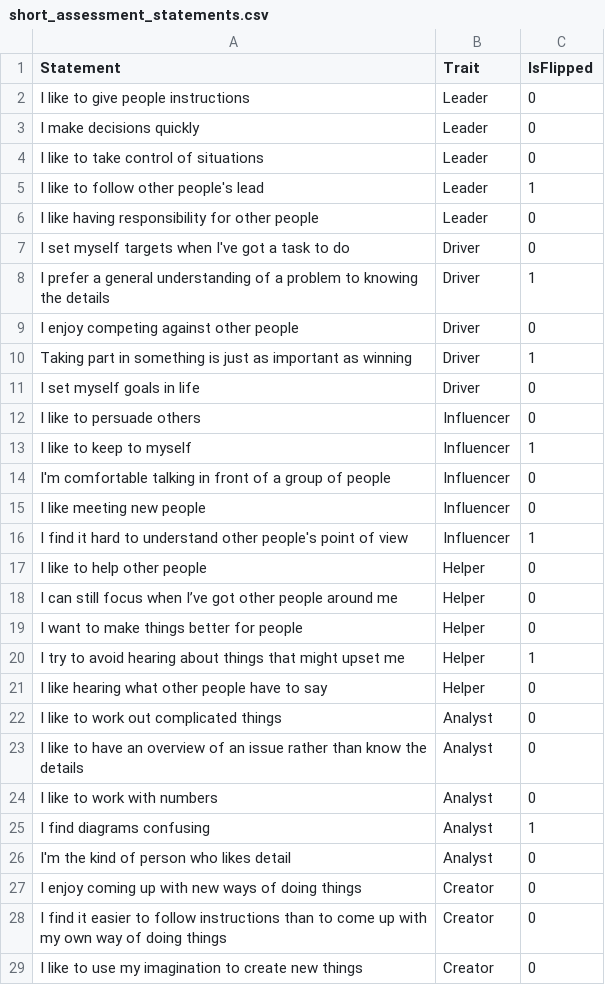
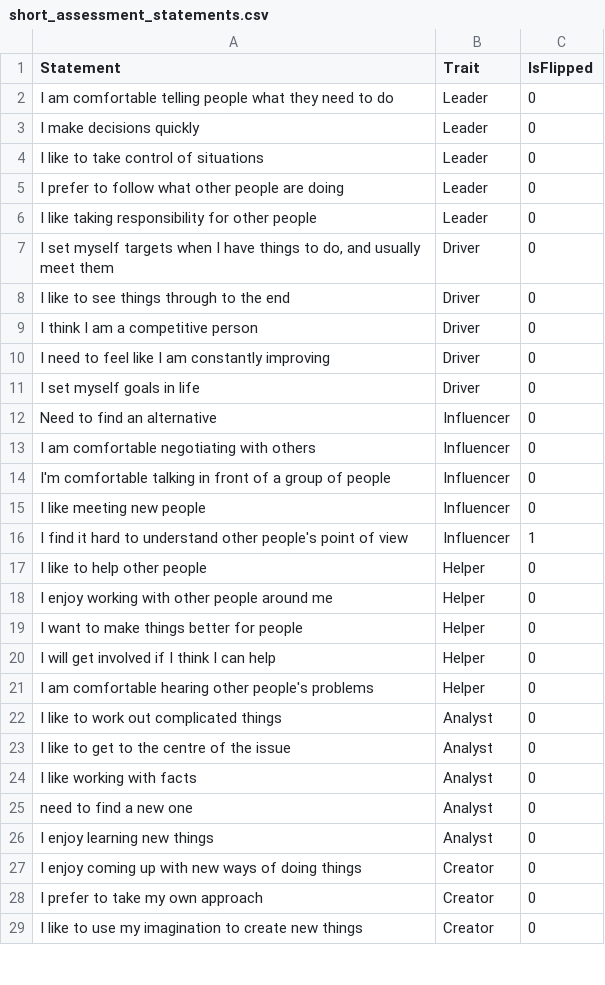
Before and after one commit to SkillsFundingAgency/dfc-discoverskillsandcareers, a CSV file: data/short_assessment_statements.csv, drawn as a sheet; only a part is shown; the diff covers the shown part only.

Commit message:
Updated statments to latest version

```diff
--- a/data/short_assessment_statements.csv
+++ b/data/short_assessment_statements.csv
@@ -1,14 +1,14 @@
 Statement,Trait,IsFlipped
-I like to give people instructions,Leader,0
+I am comfortable telling people what they need to do,Leader,0
 I make decisions quickly,Leader,0
 I like to take control of situations,Leader,0
-I like to follow other people's lead,Leader,1
-I like having responsibility for other people,Leader,0
-I set myself targets when I've got a task to do,Driver,0
-I prefer a general understanding of a problem to knowing the details,Driver,1
-I enjoy competing against other people,Driver,0
-Taking part in something is just as important as winning,Driver,1
+I prefer to follow what other people are doing,Leader,0
+I like taking responsibility for other people,Leader,0
+"I set myself targets when I have things to do, and usually meet them",Driver,0
+I like to see things through to the end,Driver,0
+I think I am a competitive person,Driver,0
+I need to feel like I am constantly improving,Driver,0
 I set myself goals in life,Driver,0
-I like to persuade others,Influencer,0
-I like to keep to myself,Influencer,1
+Need to find an alternative,Influencer,0
+I am comfortable negotiating with others,Influencer,0
 I'm comfortable talking in front of a group of people,Influencer,0
@@ -17,13 +17,13 @@ I find it hard to understand other people's point of view,Influencer,1
 I like to help other people,Helper,0
-I can still focus when I’ve got other people around me,Helper,0
+I enjoy working with other people around me,Helper,0
 I want to make things better for people,Helper,0
-I try to avoid hearing about things that might upset me,Helper,1
-I like hearing what other people have to say,Helper,0
+I will get involved if I think I can help,Helper,0
+I am comfortable hearing other people's problems,Helper,0
 I like to work out complicated things,Analyst,0
-I like to have an overview of an issue rather than know the details,Analyst,0
-I like to work with numbers,Analyst,0
-I find diagrams confusing,Analyst,1
-I'm the kind of person who likes detail,Analyst,0
+I like to get to the centre of the issue,Analyst,0
+I like working with facts,Analyst,0
+need to find a new one,Analyst,0
+I enjoy learning new things,Analyst,0
 I enjoy coming up with new ways of doing things,Creator,0
-I find it easier to follow instructions than to come up with my own way of doing things,Creator,0
+I prefer to take my own approach,Creator,0
 I like to use my imagination to create new things,Creator,0
```
Also changed, not shown: 6 edited cells elsewhere in this file.
